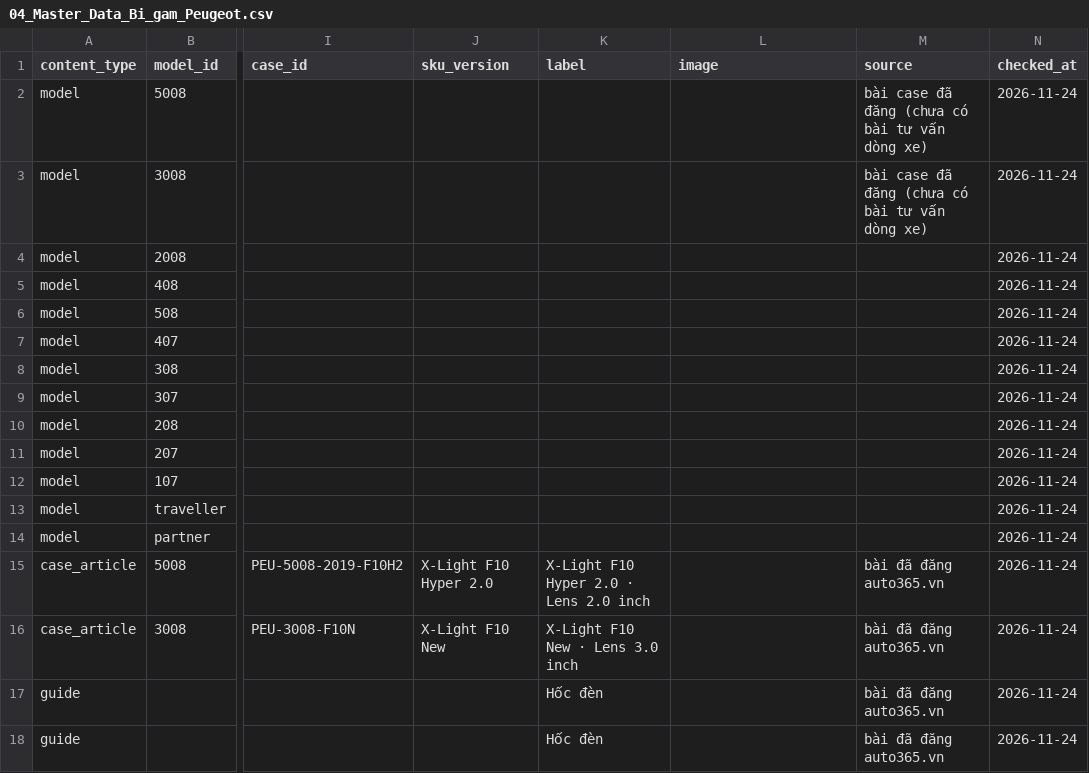
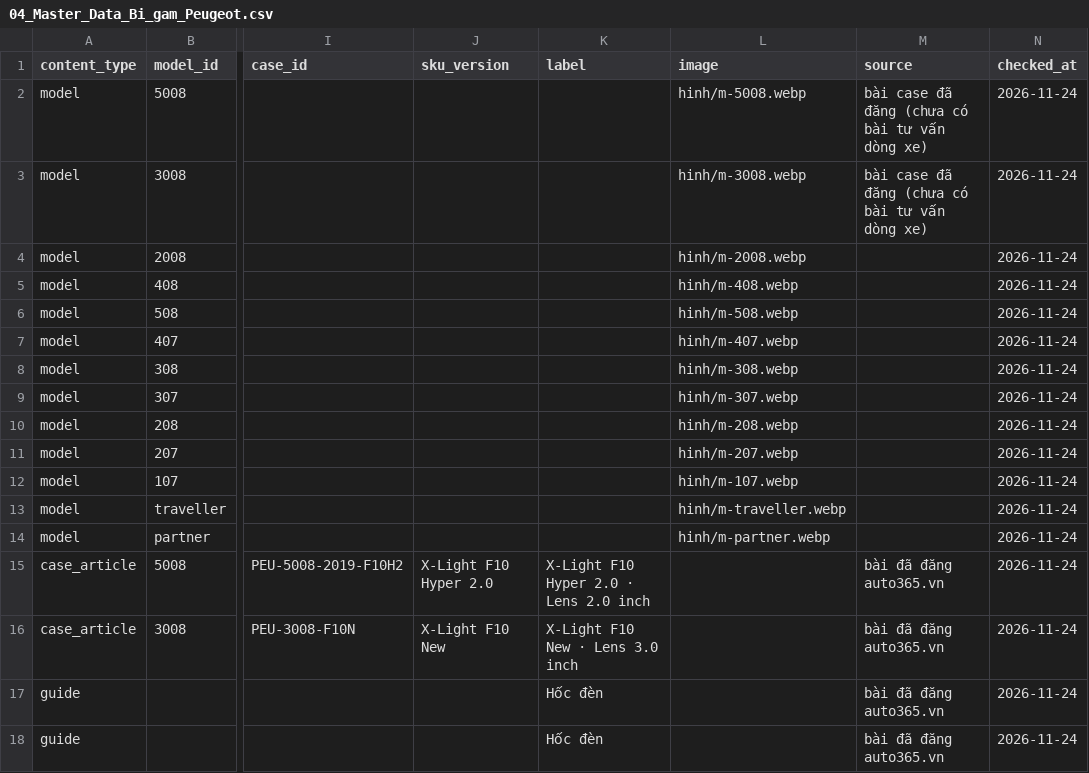
Before and after one commit to manhcuong365group/preview-365group, a CSV file: auto365/bi-gam/peugeot/ho-so/04_Master_Data_Bi_gam_Peugeot.csv, drawn as a sheet; only a part is shown, gaps mark what is left out; the diff names each change by its address in the sheet, - before the commit and + after, or states it on an @@ line.

```diff
--- a/auto365/bi-gam/peugeot/ho-so/04_Master_Data_Bi_gam_Peugeot.csv
+++ b/auto365/bi-gam/peugeot/ho-so/04_Master_Data_Bi_gam_Peugeot.csv
-L2 (image): (empty)
+L2 (image): hinh/m-5008.webp
-L3 (image): (empty)
+L3 (image): hinh/m-3008.webp
-L4 (image): (empty)
+L4 (image): hinh/m-2008.webp
-L5 (image): (empty)
+L5 (image): hinh/m-408.webp
-L6 (image): (empty)
+L6 (image): hinh/m-508.webp
-L7 (image): (empty)
+L7 (image): hinh/m-407.webp
-L8 (image): (empty)
+L8 (image): hinh/m-308.webp
-L9 (image): (empty)
+L9 (image): hinh/m-307.webp
-L10 (image): (empty)
+L10 (image): hinh/m-208.webp
-L11 (image): (empty)
+L11 (image): hinh/m-207.webp
-L12 (image): (empty)
+L12 (image): hinh/m-107.webp
-L13 (image): (empty)
+L13 (image): hinh/m-traveller.webp
-L14 (image): (empty)
+L14 (image): hinh/m-partner.webp
```
Also changed, not shown: docs/bi-gam-peugeot/04_Master_Data_Bi_gam_Peugeot.csv, 27 other files.
